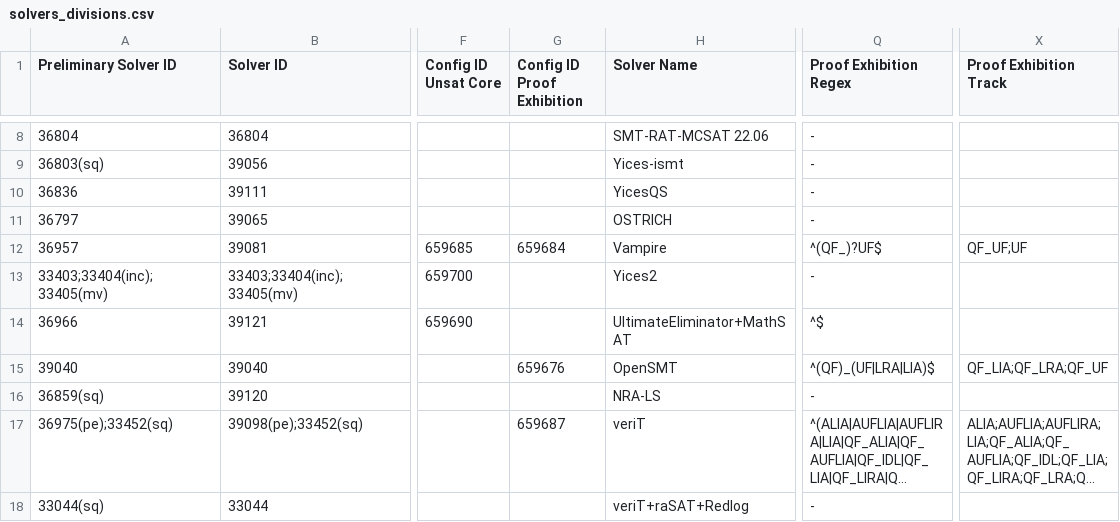
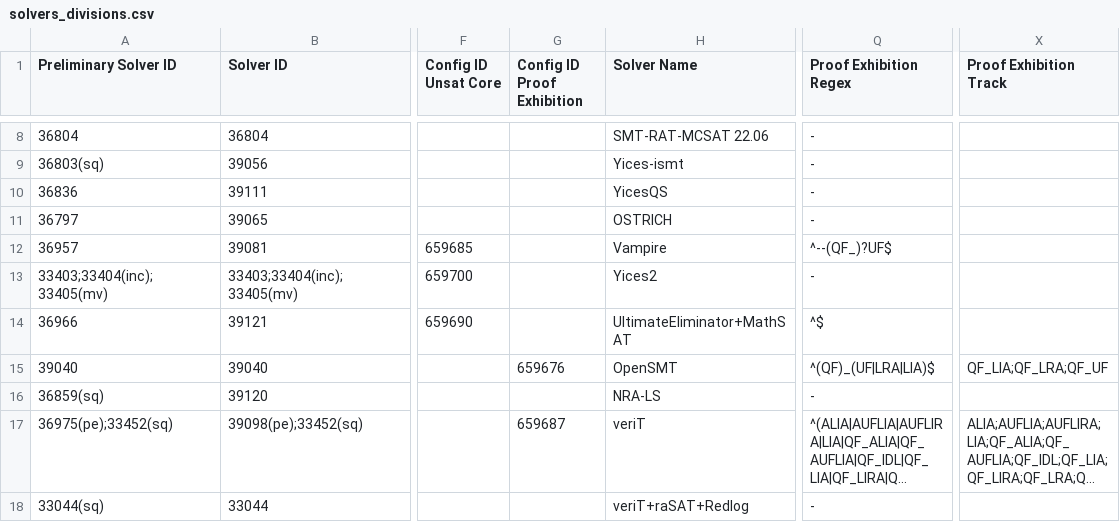
Before and after one commit to SMT-COMP/smt-comp, a CSV file: 2022/registration/solvers_divisions.csv, drawn as a sheet; only a part is shown, gaps mark what is left out; long unchanged cells end in …; the diff names each change by its address in the sheet, - before the commit and + after, or states it on an @@ line.

Commit message:
Remove vampire from proof track

```diff
--- a/2022/registration/solvers_divisions.csv
+++ b/2022/registration/solvers_divisions.csv
-G12 (Config ID Proof Exhibition): 659684
+G12 (Config ID Proof Exhibition): (empty)
-Q12 (Proof Exhibition Regex): ^(QF_)?UF$
+Q12 (Proof Exhibition Regex): ^--(QF_)?UF$
-X12 (Proof Exhibition Track): QF_UF;UF
+X12 (Proof Exhibition Track): (empty)
```
Also changed, not shown: 2022/registration/solvers_divisions_final.csv.
